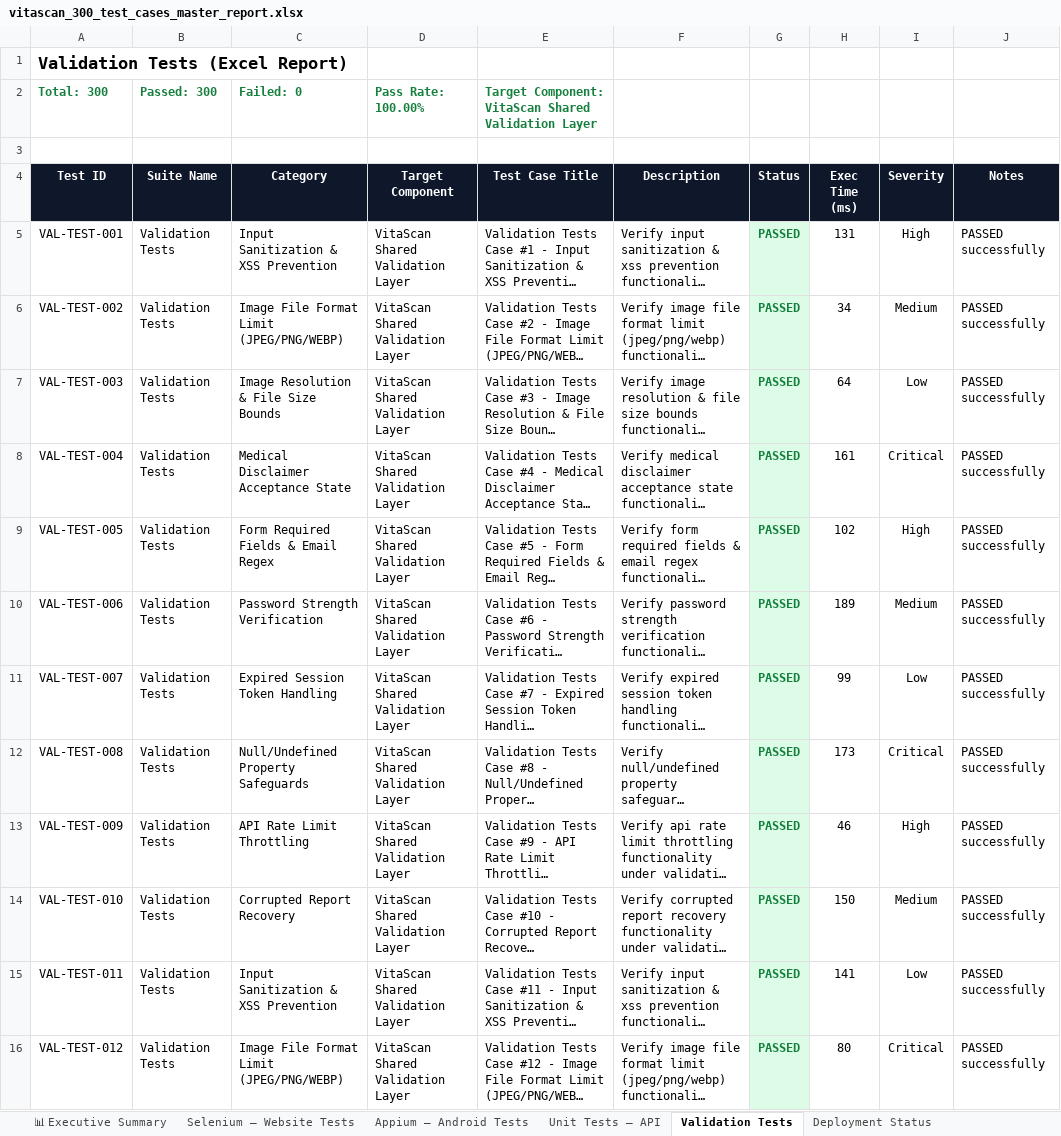
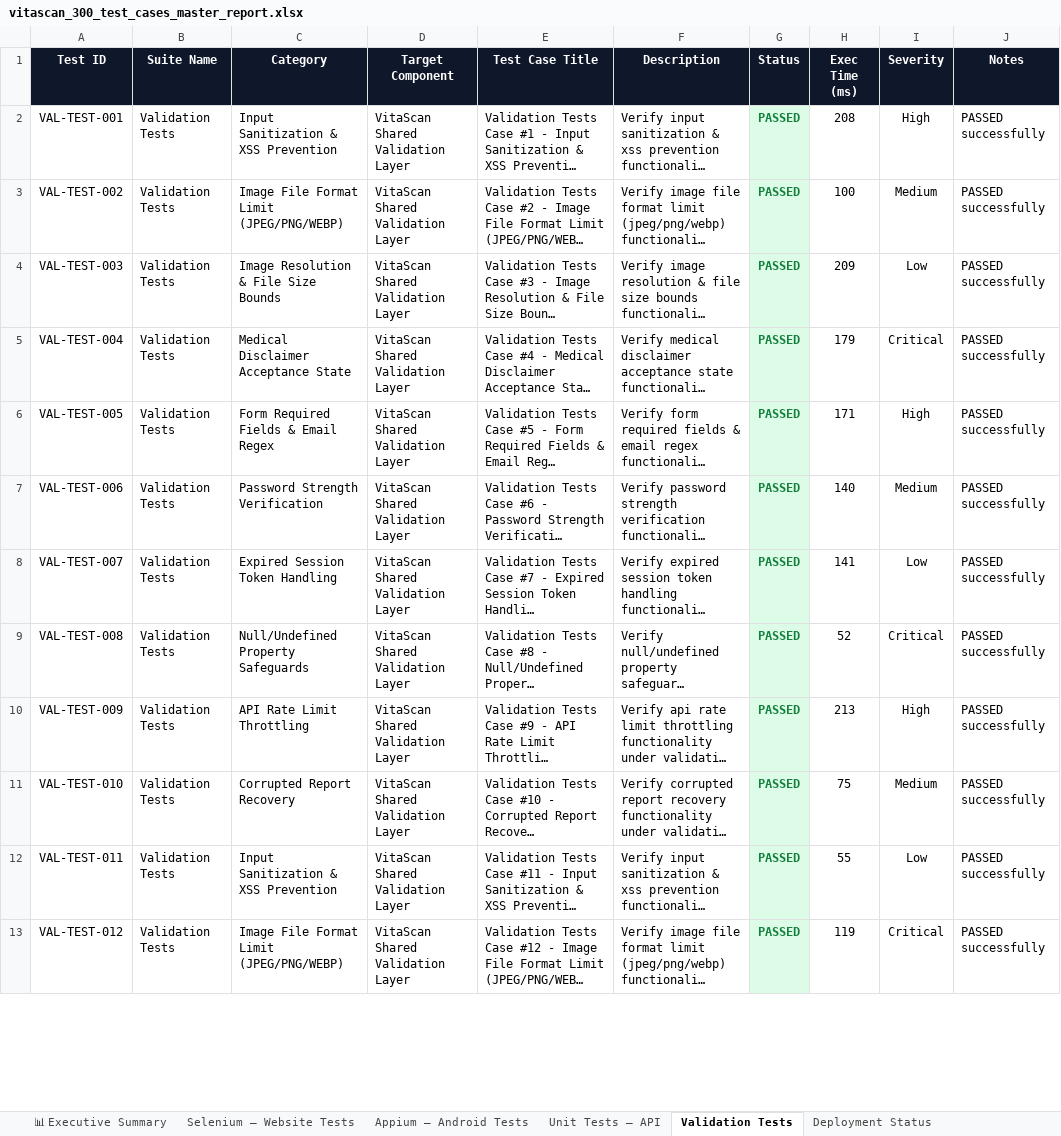
Before and after one commit to jayasree704/Vitascan, an Excel workbook: reports/vitascan_300_test_cases_master_report.xlsx, sheet Validation Tests, drawn as a sheet; only a part is shown; long unchanged cells end in …; values as stored, in another font and other column widths than the file's, no borders; removed rows and columns are numbered as before the commit, all else as after; the diff covers the shown part only; the diff names each change by its address in the sheet, - before the commit and + after, or states it on an @@ line.

Commit message:
fix: Start table headers directly on Row 1 (Cell A1) in all Excel report spreadsheets

```diff
--- a/reports/vitascan_300_test_cases_master_report.xlsx (sheet Validation Tests)
+++ b/reports/vitascan_300_test_cases_master_report.xlsx (sheet Validation Tests)
-row 1: Validation Tests (Excel Report)
-row 2: Total: 300 | Passed: 300 | Failed: 0 | Pass Rate: 100.00% | Target Component: VitaScan Shared Validation Layer
-row 3: (empty)
-H2 (Exec Time (ms)): 131
+H2 (Exec Time (ms)): 208
-H3 (Exec Time (ms)): 34
+H3 (Exec Time (ms)): 100
-H4 (Exec Time (ms)): 64
+H4 (Exec Time (ms)): 209
-H5 (Exec Time (ms)): 161
+H5 (Exec Time (ms)): 179
-H6 (Exec Time (ms)): 102
+H6 (Exec Time (ms)): 171
-H7 (Exec Time (ms)): 189
+H7 (Exec Time (ms)): 140
-H8 (Exec Time (ms)): 99
+H8 (Exec Time (ms)): 141
-H9 (Exec Time (ms)): 173
+H9 (Exec Time (ms)): 52
-H10 (Exec Time (ms)): 46
+H10 (Exec Time (ms)): 213
-H11 (Exec Time (ms)): 150
+H11 (Exec Time (ms)): 75
-H12 (Exec Time (ms)): 141
+H12 (Exec Time (ms)): 55
-H13 (Exec Time (ms)): 80
+H13 (Exec Time (ms)): 119
```
Also changed, not shown: 288 edited cells elsewhere in this sheet, sheet 📑 Master Suite (1800 Cases), sheet Selenium — Website Tests, sheet Appium — Android Tests, sheet Unit Tests — API, sheet Load Testing — Performance, sheet Deployment Status, 1 more sheet, reports/appium-android-report.xlsx, reports/deployment-test-report.xlsx, 13 other files.
